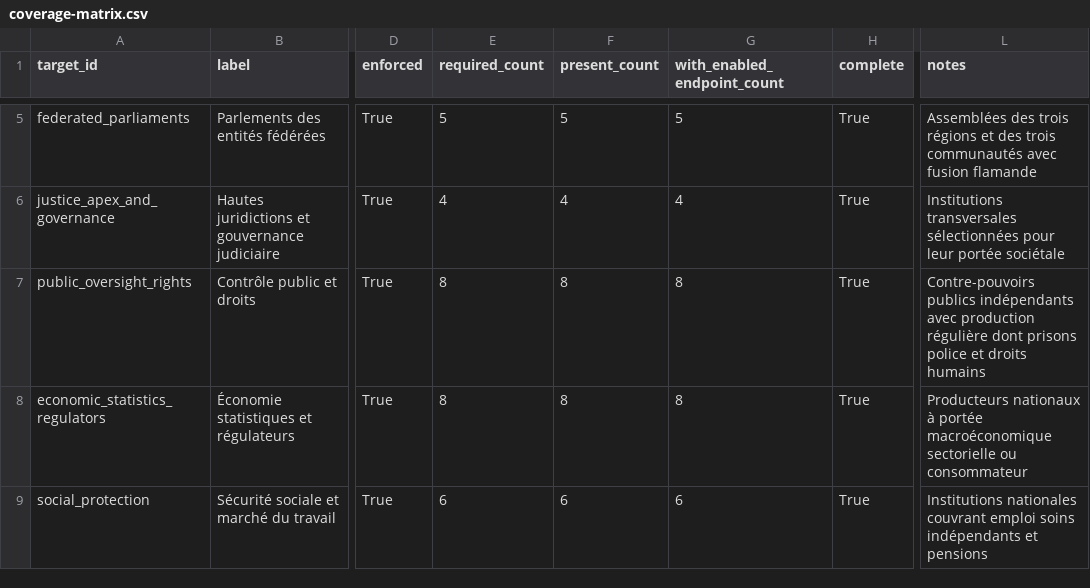
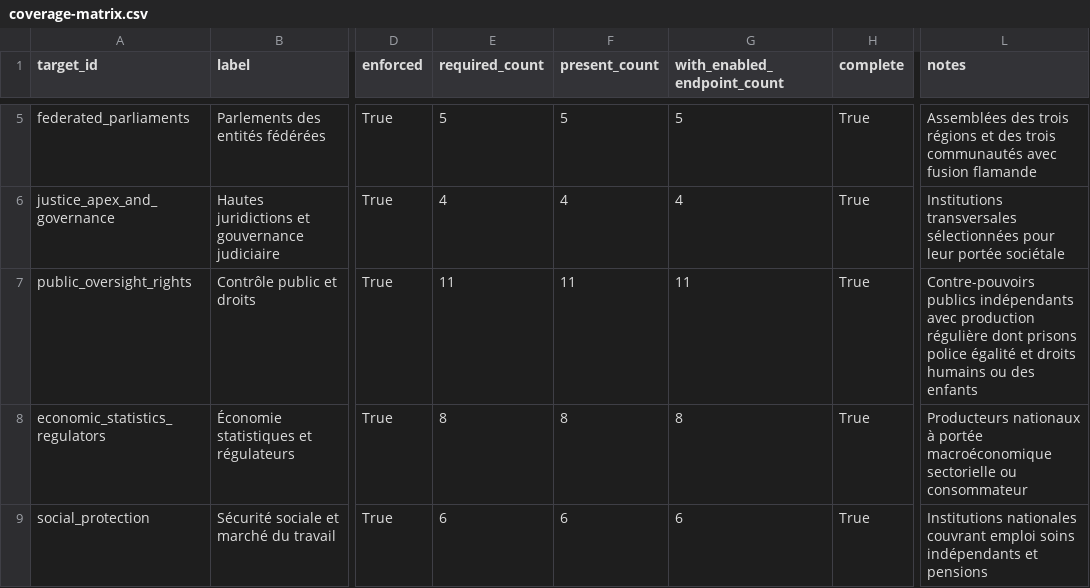
Before and after one commit to corentinlrnt/veille-redaction-belge, a CSV file: reports/coverage-matrix.csv, drawn as a sheet; only a part is shown, gaps mark what is left out; the diff names each change by its address in the sheet, - before the commit and + after, or states it on an @@ line.

```diff
--- a/reports/coverage-matrix.csv
+++ b/reports/coverage-matrix.csv
-E7 (required_count): 8
+E7 (required_count): 11
-F7 (present_count): 8
+F7 (present_count): 11
-G7 (with_enabled_endpoint_count): 8
+G7 (with_enabled_endpoint_count): 11
-L7 (notes): …prisons police et droits humains
+L7 (notes): …prisons police égalité et droits humains ou des enfants
```
Also changed, not shown: data/coverage_targets.csv, data/endpoints.csv, 7 other files.
